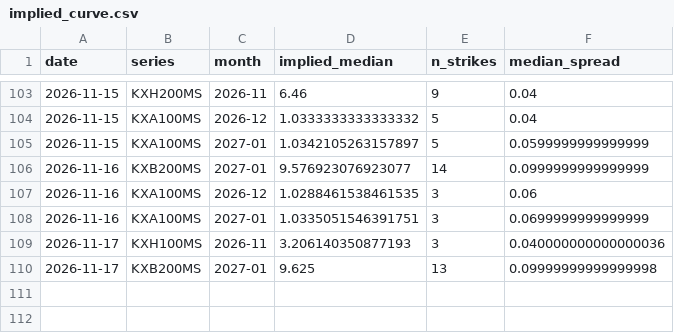
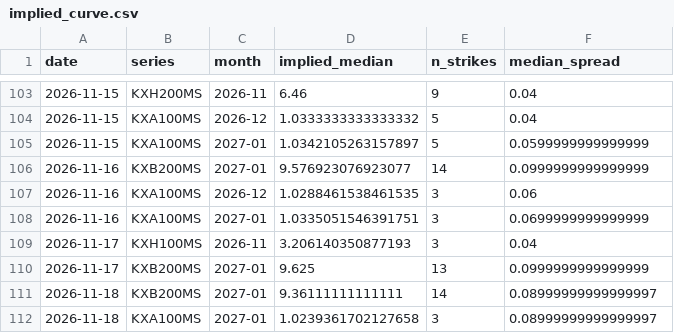
Before and after one commit to jwilliamross/compute-curve, a CSV file: reports/kalshi/implied_curve.csv, drawn as a sheet; only a part is shown, gaps mark what is left out.

```diff
--- a/reports/kalshi/implied_curve.csv
+++ b/reports/kalshi/implied_curve.csv
@@ -108,3 +108,5 @@ date,series,month,implied_median,n_strikes,median_spread
 2026-11-16,KXA100MS,2027-01,1.0335051546391751,3,0.0699999999999999
-2026-11-17,KXH100MS,2026-11,3.206140350877193,3,0.040000000000000036
-2026-11-17,KXB200MS,2027-01,9.625,13,0.09999999999999998
+2026-11-17,KXH100MS,2026-11,3.206140350877193,3,0.04
+2026-11-17,KXB200MS,2027-01,9.625,13,0.0999999999999999
+2026-11-18,KXB200MS,2027-01,9.36111111111111,14,0.08999999999999997
+2026-11-18,KXA100MS,2027-01,1.0239361702127658,3,0.08999999999999997
```
Also changed, not shown: reports/claim4/predictions.csv, reports/claim4/signals.csv, 40 other files.
